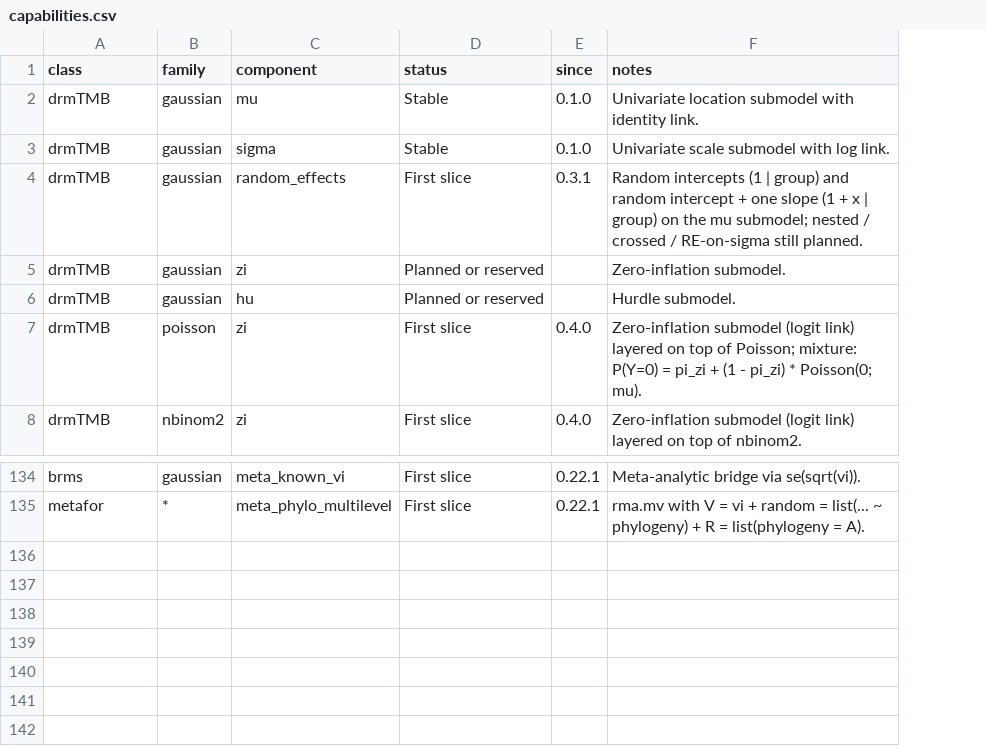
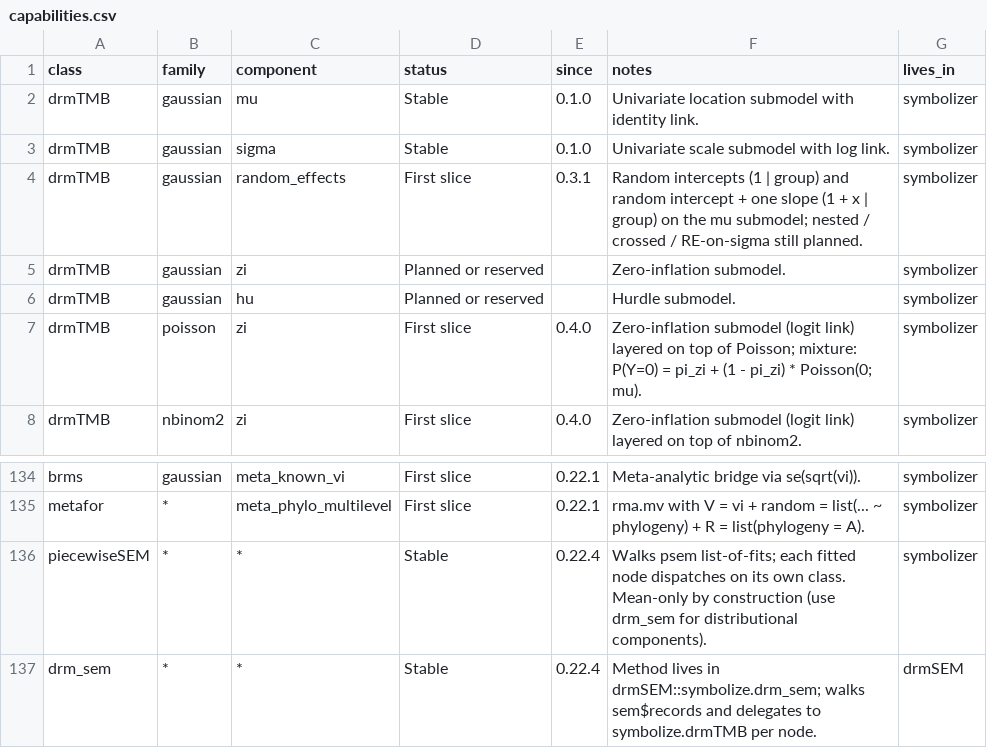
Before and after one commit to itchyshin/symbolizer, a CSV file: inst/extdata/capabilities.csv, drawn as a sheet; only a part is shown, gaps mark what is left out; the diff names each change by its address in the sheet, - before the commit and + after, or states it on an @@ line.

```diff
--- a/inst/extdata/capabilities.csv
+++ b/inst/extdata/capabilities.csv
+column G (lives_in), rows 2-8: all symbolizer; rows 134-135: symbolizer | symbolizer
+row 136: piecewiseSEM | * | * | Stable | 0.22.4 | Walks psem list-of-fits; each fitted node dispatches on its own class. Mean-only by construction (use drm_sem for distributional components). | symbolizer
+row 137: drm_sem | * | * | Stable | 0.22.4 | Method lives in drmSEM::symbolize.drm_sem; walks sem$records and delegates to symbolize.drmTMB per node. | drmSEM
```
Also changed, not shown: 23 other files.
